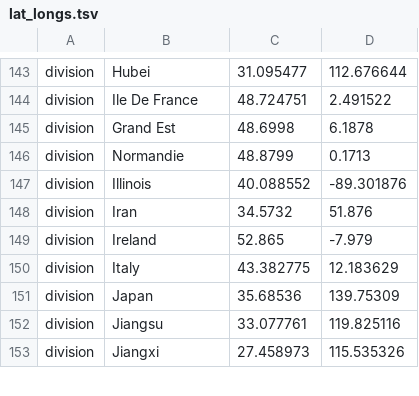
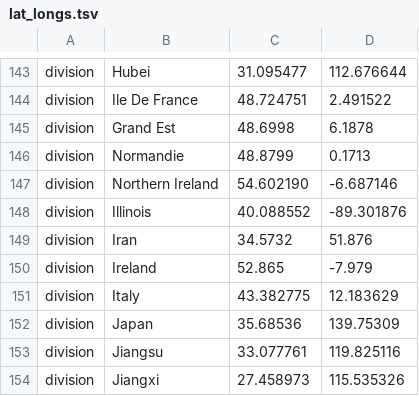
Before and after one commit to nextstrain/ncov, a TSV file: config/lat_longs.tsv, drawn as a sheet; only a part is shown, gaps mark what is left out; the diff names each change by its address in the sheet, - before the commit and + after, or states it on an @@ line.

```diff
--- a/config/lat_longs.tsv
+++ b/config/lat_longs.tsv
+row 147: division | Northern Ireland | 54.602190 | -6.687146
```
Also changed, not shown: config/ordering.tsv, 2 other files.
